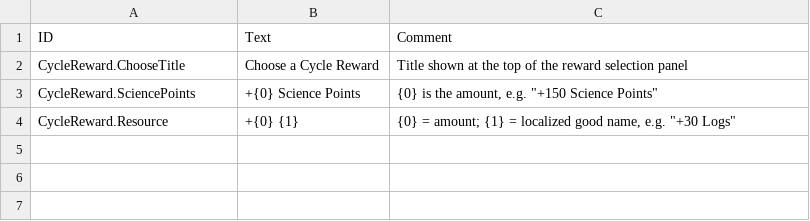
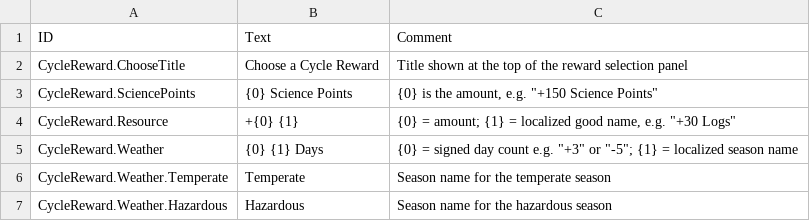
Before and after one commit to Agroqirax/TimberbornRewards, a CSV file: Data/Localizations/enUS.csv, drawn as a sheet.

Commit message:
Add weather reward

```diff
--- a/Data/Localizations/enUS.csv
+++ b/Data/Localizations/enUS.csv
@@ -2,3 +2,6 @@ ID,Text,Comment
 CycleReward.ChooseTitle,Choose a Cycle Reward,Title shown at the top of the reward selection panel
-CycleReward.SciencePoints,+{0} Science Points,"{0} is the amount, e.g. ""+150 Science Points"""
+CycleReward.SciencePoints,{0} Science Points,"{0} is the amount, e.g. ""+150 Science Points"""
 CycleReward.Resource,+{0} {1},"{0} = amount; {1} = localized good name, e.g. ""+30 Logs"""
+CycleReward.Weather,{0} {1} Days,"{0} = signed day count e.g. ""+3"" or ""-5""; {1} = localized season name"
+CycleReward.Weather.Temperate,Temperate,Season name for the temperate season
+CycleReward.Weather.Hazardous,Hazardous,Season name for the hazardous season
```
Also changed, not shown: Data/Localizations/deDE.csv, Data/Localizations/esES.csv, 13 other files.
